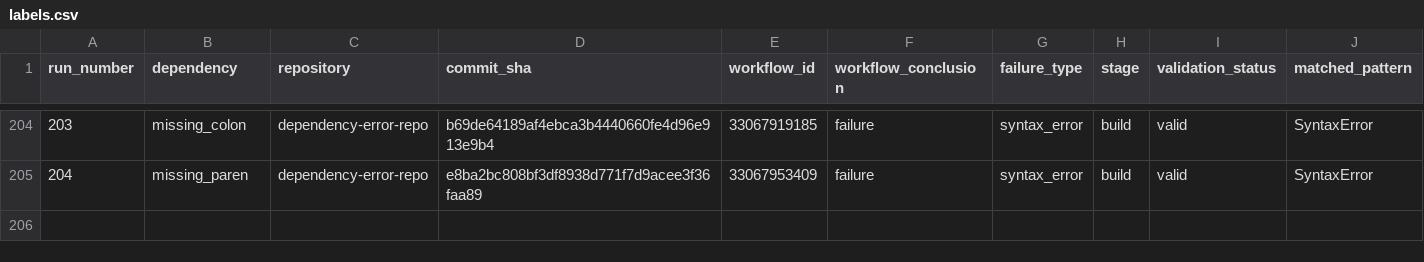
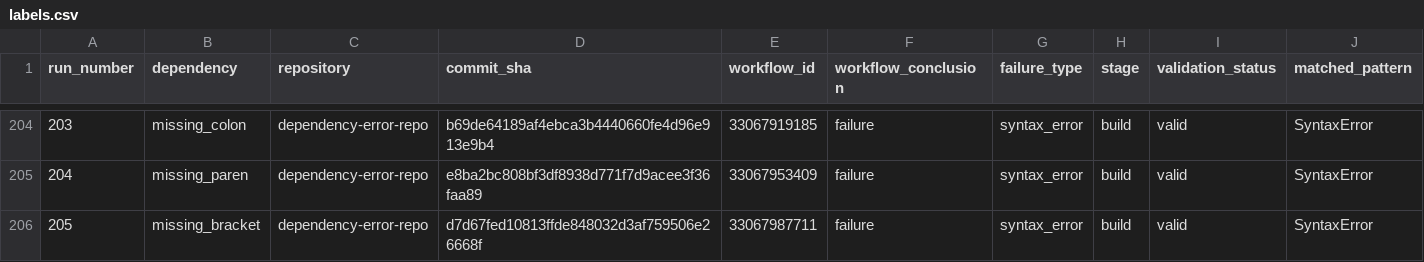
Before and after one commit to DhruvHegde/dependency-error-repo, a CSV file: labels.csv, drawn as a sheet; only a part is shown, gaps mark what is left out; rows hold the shown columns only; the diff names each change by its address in the sheet, - before the commit and + after, or states it on an @@ line.

```diff
--- a/labels.csv
+++ b/labels.csv
+row 206: 205 | missing_bracket | dependency-error-repo | d7d67fed10813ffde848032d3af759506e26668f | 33067987711 | failure | syntax_error | build | valid | SyntaxError
```
Also changed, not shown: 2 other files.
